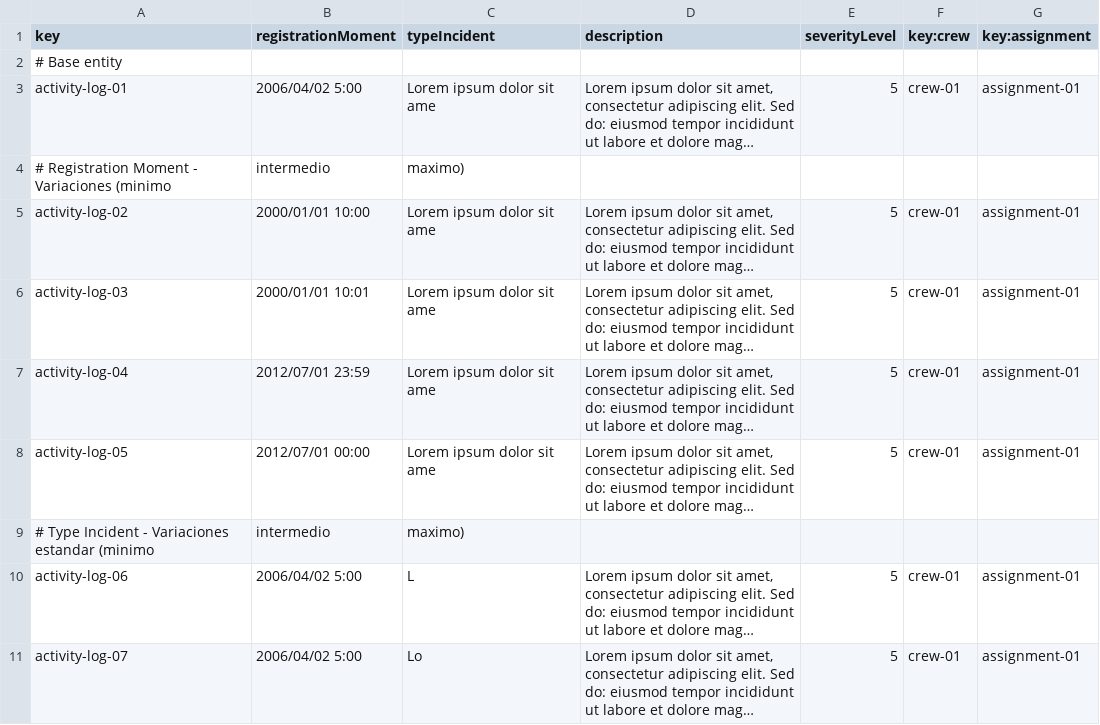
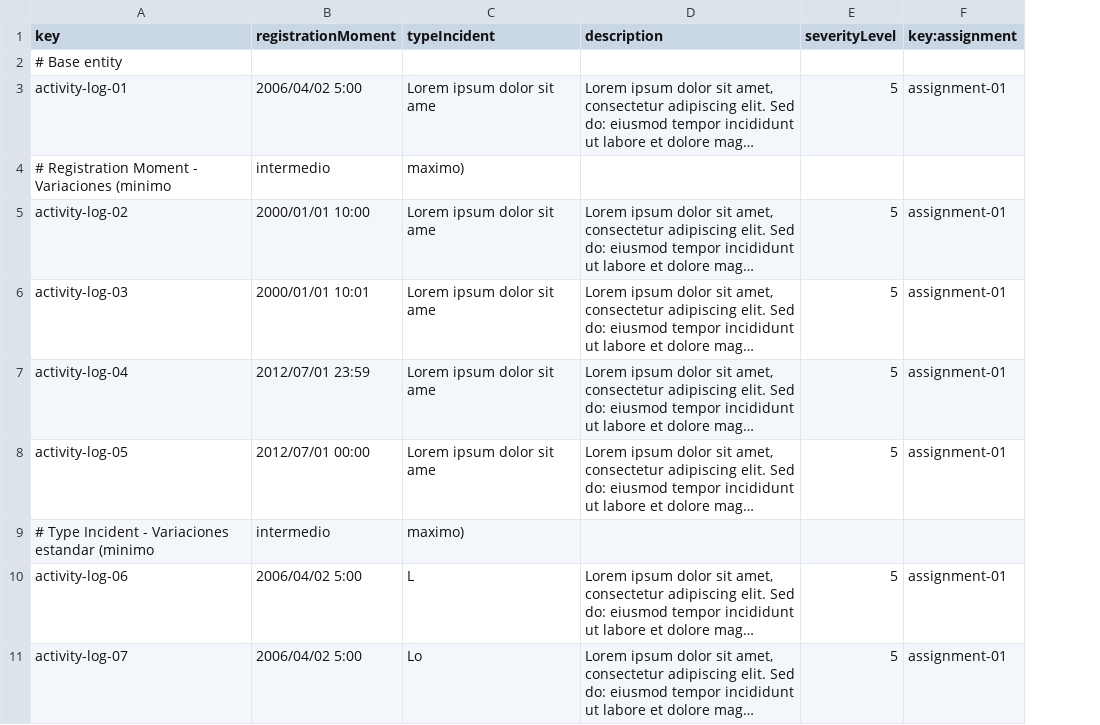
Before and after one commit to DP2-C1-055/Acme-ANS-C2, a CSV file: src/main/resources/WEB-INF/data/sample-02/activity-log.csv, drawn as a sheet; only a part is shown; long unchanged cells end in …; the diff names each change by its address in the sheet, - before the commit and + after, or states it on an @@ line.

```diff
--- a/src/main/resources/WEB-INF/data/sample-02/activity-log.csv
+++ b/src/main/resources/WEB-INF/data/sample-02/activity-log.csv
-column F (key:crew), rows 3-11: crew-01 |  | crew-01 | crew-01 | crew-01 | crew-01 |  | crew-01 | crew-01
```
Also changed, not shown: src/main/resources/WEB-INF/data/sample-02/assignment.csv, src/main/resources/WEB-INF/data/sample-02/crew.csv, 6 other files.
